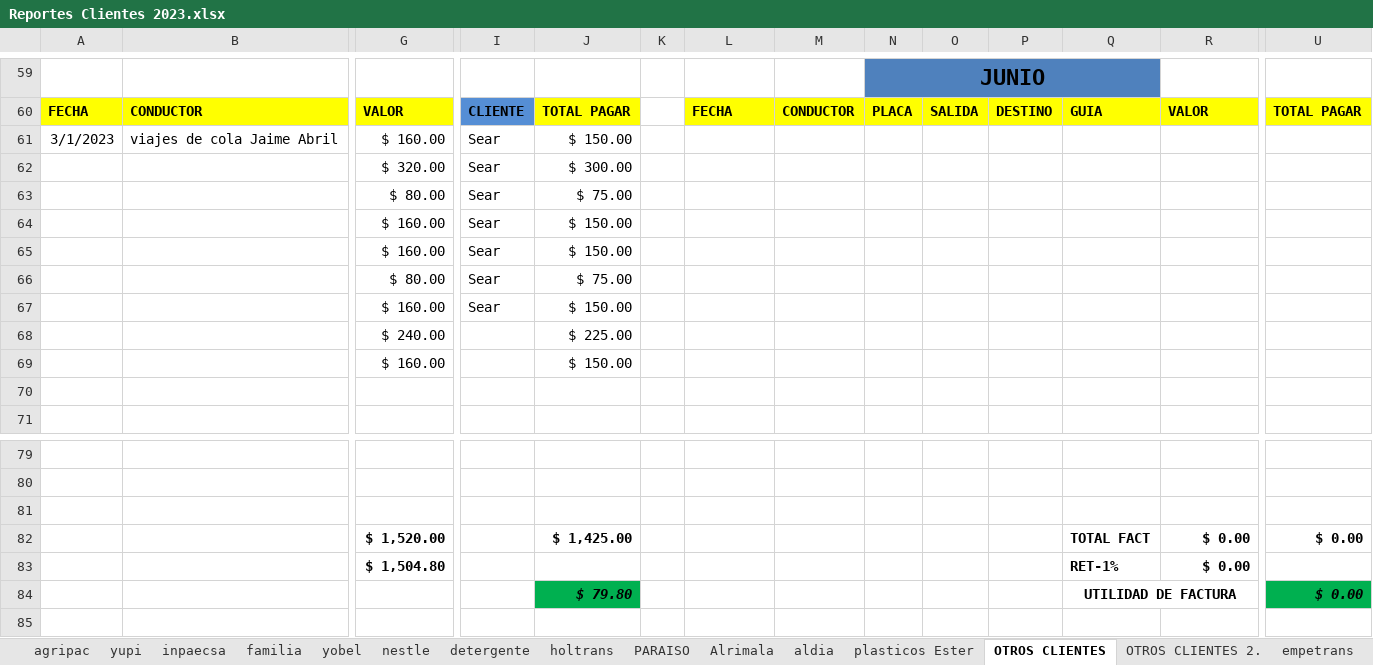
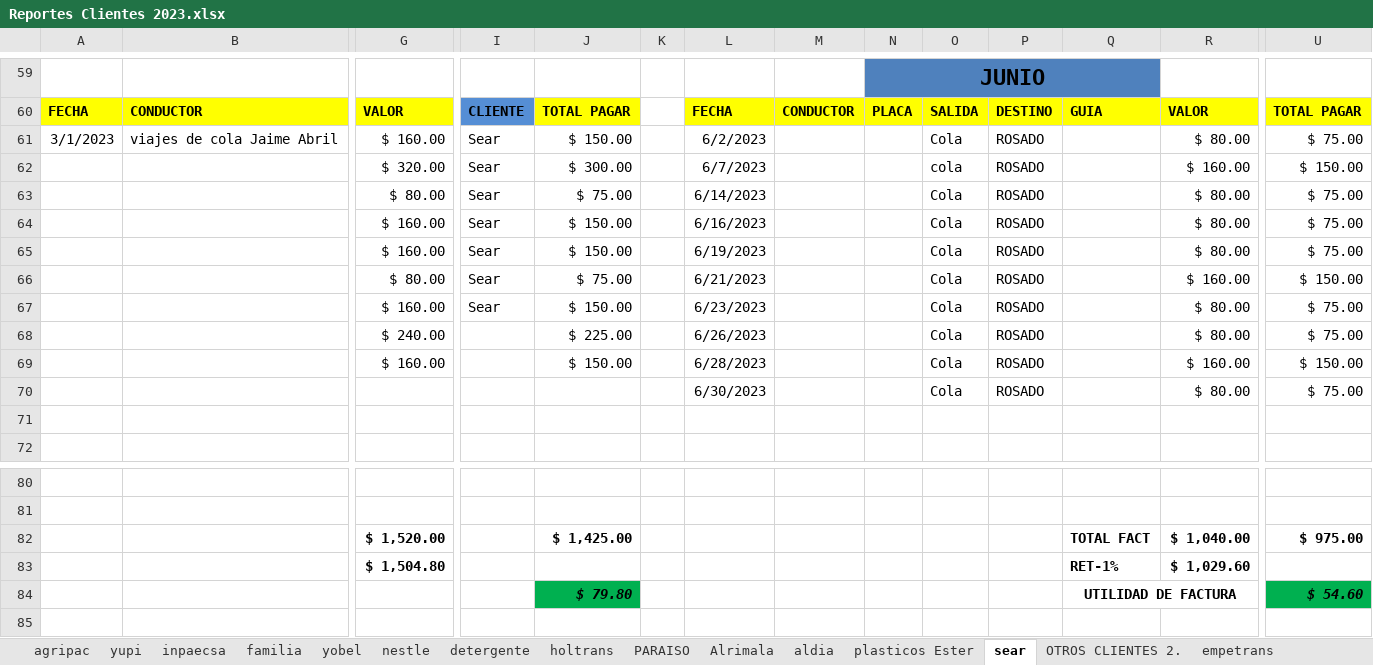
Before and after one commit to ABRILTRANS/OFICINA, an Excel workbook: DOC 2023/Reportes Clientes 2023.xlsx, sheet sear, drawn as a sheet; only a part is shown, gaps mark what is left out; values as stored, in another font and other column widths than the file's, no borders; removed rows and columns are numbered as before the commit, all else as after; rows hold the shown columns only; the diff names each change by its address in the sheet, - before the commit and + after, or states it on an @@ line.

```diff
--- a/DOC 2023/Reportes Clientes 2023.xlsx (sheet sear)
+++ b/DOC 2023/Reportes Clientes 2023.xlsx (sheet sear)
-sheet tab: OTROS CLIENTES
+sheet tab: sear
-L61: (empty)
+L61: 6/2/2023
-O61: (empty)
+O61: Cola
-P61: (empty)
+P61: ROSADO
-R61: (empty)
+R61: $ 80.00
-U61: (empty)
+U61: $ 75.00
-row 62:  |  | $ 320.00 | Sear | $ 300.00
-row 63:  |  | $ 80.00 | Sear | $ 75.00
-row 64:  |  | $ 160.00 | Sear | $ 150.00
-row 65:  |  | $ 160.00 | Sear | $ 150.00
-row 66:  |  | $ 80.00 | Sear | $ 75.00
-row 67:  |  | $ 160.00 | Sear | $ 150.00
-row 68:  |  | $ 240.00 |  | $ 225.00
-row 69:  |  | $ 160.00 |  | $ 150.00
+row 62:  |  | $ 320.00 | Sear | $ 300.00 |  | 6/7/2023 |  |  | cola | ROSADO |  | $ 160.00 | $ 150.00
+row 63:  |  | $ 80.00 | Sear | $ 75.00 |  | 6/14/2023 |  |  | Cola | ROSADO |  | $ 80.00 | $ 75.00
+row 64:  |  | $ 160.00 | Sear | $ 150.00 |  | 6/16/2023 |  |  | Cola | ROSADO |  | $ 80.00 | $ 75.00
+row 65:  |  | $ 160.00 | Sear | $ 150.00 |  | 6/19/2023 |  |  | Cola | ROSADO |  | $ 80.00 | $ 75.00
+row 66:  |  | $ 80.00 | Sear | $ 75.00 |  | 6/21/2023 |  |  | Cola | ROSADO |  | $ 160.00 | $ 150.00
+row 67:  |  | $ 160.00 | Sear | $ 150.00 |  | 6/23/2023 |  |  | Cola | ROSADO |  | $ 80.00 | $ 75.00
+row 68:  |  | $ 240.00 |  | $ 225.00 |  | 6/26/2023 |  |  | Cola | ROSADO |  | $ 80.00 | $ 75.00
+row 69:  |  | $ 160.00 |  | $ 150.00 |  | 6/28/2023 |  |  | Cola | ROSADO |  | $ 160.00 | $ 150.00
+row 70:  |  |  |  |  |  | 6/30/2023 |  |  | Cola | ROSADO |  | $ 80.00 | $ 75.00
-row 81: (empty)
-R82: $ 0.00
+R82: $ 1,040.00
-U82: $ 0.00
+U82: $ 975.00
-R83: $ 0.00
+R83: $ 1,029.60
-U84: $ 0.00
+U84: $ 54.60
```
Also changed, not shown: sheet PARAISO, sheet FLUJO DE CAJA, sheet utilidad, 1 other file.
